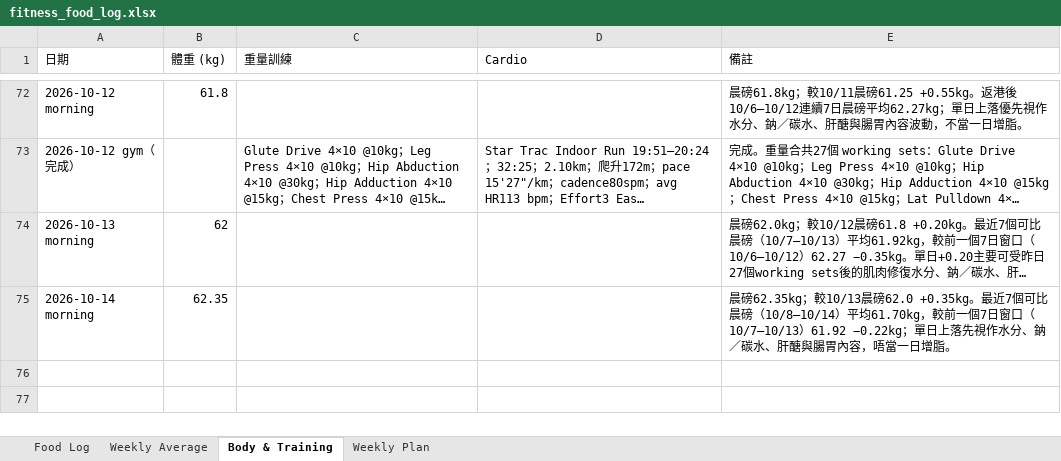
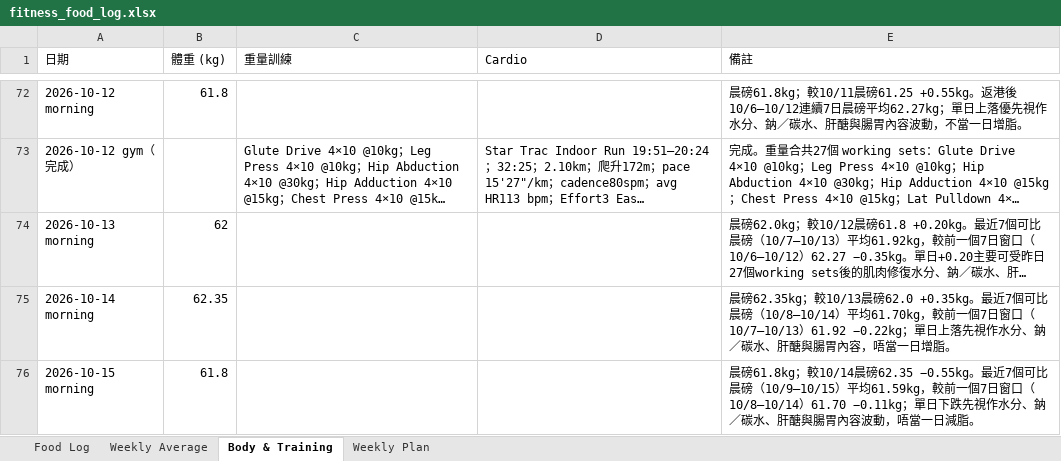
Before and after one commit to buzz-knittinpix/melodycheng622-cmyk.github.io, an Excel workbook: data/fitness_food_log.xlsx, sheet Body & Training, drawn as a sheet; only a part is shown, gaps mark what is left out; long unchanged cells end in …; values as stored, in another font and other column widths than the file's, no borders; the diff names each change by its address in the sheet, - before the commit and + after, or states it on an @@ line.

Commit message:
Log Oct 15 morning weight

```diff
--- a/data/fitness_food_log.xlsx (sheet Body & Training)
+++ b/data/fitness_food_log.xlsx (sheet Body & Training)
+row 76: 2026-10-15 morning | 61.8 |  |  | 晨磅61.8kg；較10/14晨磅62.35 −0.55kg。最近7個可比晨磅（10/9–10/15）平均61.59kg，較前一個7日窗口（10/8–10/14）61.70 −0.11kg；單日下跌先視作水分、鈉／碳水、肝醣與腸胃內容波動，唔當一日減脂。
```
Also changed, not shown: 2 other files.
